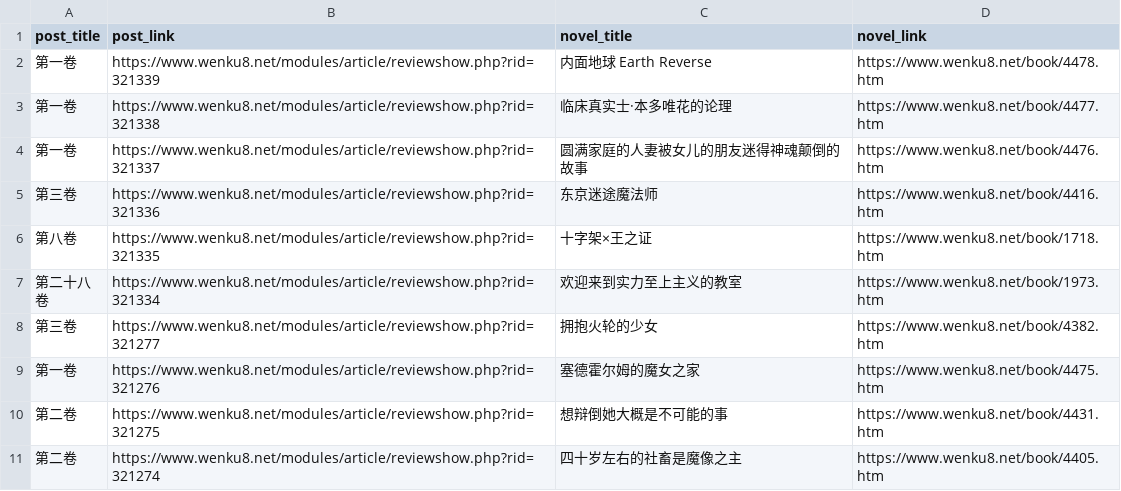
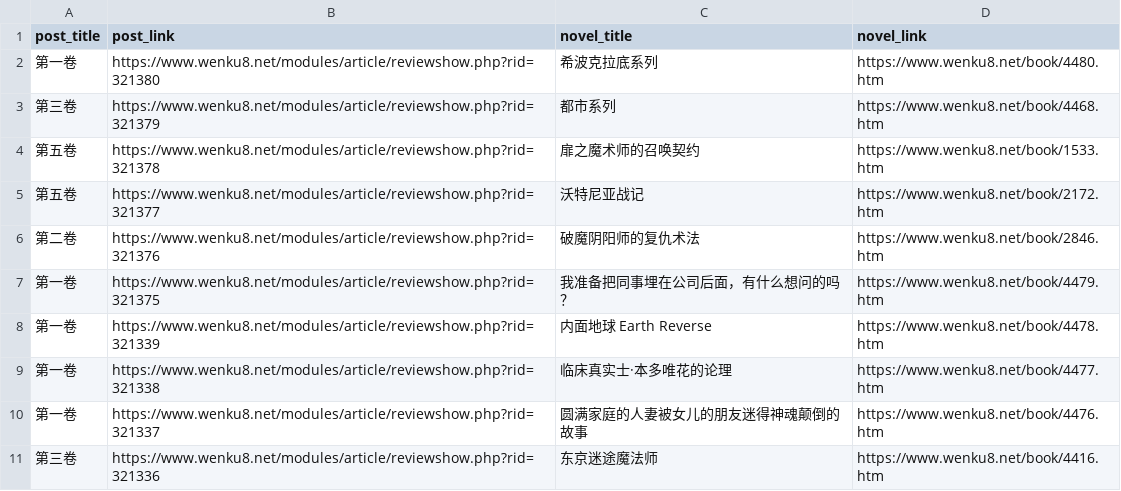
Before and after one commit to mojimoon/wenku8, a CSV file: out/post_list.csv, drawn as a sheet; only a part is shown; the shorter side is filled out with more unchanged rows; the diff names each change by its address in the sheet, - before the commit and + after, or states it on an @@ line.

```diff
--- a/out/post_list.csv
+++ b/out/post_list.csv
+row 2: 第一卷 | https://www.wenku8.net/modules/article/reviewshow.php?rid=321380 | 希波克拉底系列 | https://www.wenku8.net/book/4480.htm
+row 3: 第三卷 | https://www.wenku8.net/modules/article/reviewshow.php?rid=321379 | 都市系列 | https://www.wenku8.net/book/4468.htm
+row 4: 第五卷 | https://www.wenku8.net/modules/article/reviewshow.php?rid=321378 | 扉之魔术师的召唤契约 | https://www.wenku8.net/book/1533.htm
+row 5: 第五卷 | https://www.wenku8.net/modules/article/reviewshow.php?rid=321377 | 沃特尼亚战记 | https://www.wenku8.net/book/2172.htm
+row 6: 第二卷 | https://www.wenku8.net/modules/article/reviewshow.php?rid=321376 | 破魔阴阳师的复仇术法 | https://www.wenku8.net/book/2846.htm
+row 7: 第一卷 | https://www.wenku8.net/modules/article/reviewshow.php?rid=321375 | 我准备把同事埋在公司后面，有什么想问的吗？ | https://www.wenku8.net/book/4479.htm
```
Also changed, not shown: 5 other files.
